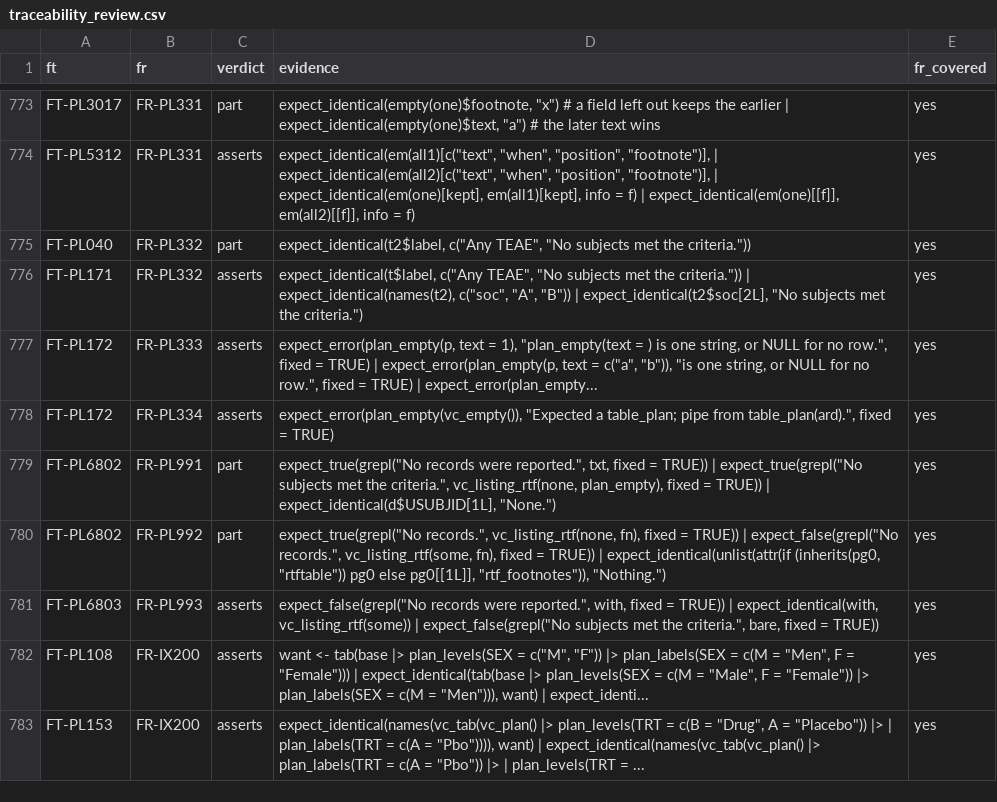
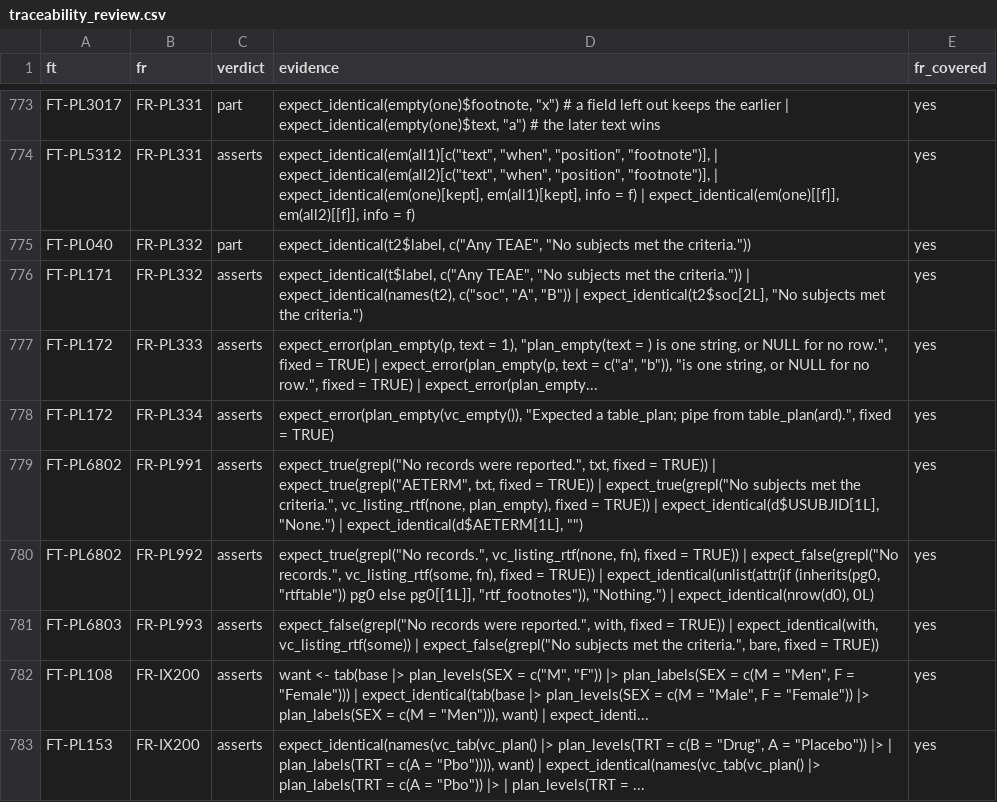
Before and after one commit to ichirio/rtfreporter, a CSV file: inst/validation/traceability_review.csv, drawn as a sheet; only a part is shown, gaps mark what is left out.

```diff
--- a/inst/validation/traceability_review.csv
+++ b/inst/validation/traceability_review.csv
@@ -778,4 +778,4 @@
 "FT-PL172","FR-PL334","asserts","expect_error(plan_empty(vc_empty()), ""Expected a table_plan; pipe from table_plan(ard)."", fixed = TRUE)","yes"
-"FT-PL6802","FR-PL991","part","expect_true(grepl(""No records were reported."", txt, fixed = TRUE)) | expect_true(grepl(""No subjects met the criteria."", vc_listing_rtf(none, plan_empty), fixed = TRUE)) | expect_identical(d$USUBJID[1L], ""None."")","yes"
-"FT-PL6802","FR-PL992","part","expect_true(grepl(""No records."", vc_listing_rtf(none, fn), fixed = TRUE)) | expect_false(grepl(""No records."", vc_listing_rtf(some, fn), fixed = TRUE)) | expect_identical(unlist(attr(if (inherits(pg0, ""rtftable"")) pg0 else pg0[[1L]], ""rtf_footnotes"")), ""Nothing."")","yes"
+"FT-PL6802","FR-PL991","asserts","expect_true(grepl(""No records were reported."", txt, fixed = TRUE)) | expect_true(grepl(""AETERM"", txt, fixed = TRUE)) | expect_true(grepl(""No subjects met the criteria."", vc_listing_rtf(none, plan_empty), fixed = TRUE)) | expect_identical(d$USUBJID[1L], ""None."") | expect_identical(d$AETERM[1L], """")","yes"
+"FT-PL6802","FR-PL992","asserts","expect_true(grepl(""No records."", vc_listing_rtf(none, fn), fixed = TRUE)) | expect_false(grepl(""No records."", vc_listing_rtf(some, fn), fixed = TRUE)) | expect_identical(unlist(attr(if (inherits(pg0, ""rtftable"")) pg0 else pg0[[1L]], ""rtf_footnotes"")), ""Nothing."") | expect_identical(nrow(d0), 0L)","yes"
 "FT-PL6803","FR-PL993","asserts","expect_false(grepl(""No records were reported."", with, fixed = TRUE)) | expect_identical(with, vc_listing_rtf(some)) | expect_false(grepl(""No subjects met the criteria."", bare, fixed = TRUE))","yes"
```
Also changed, not shown: 1 other file.
